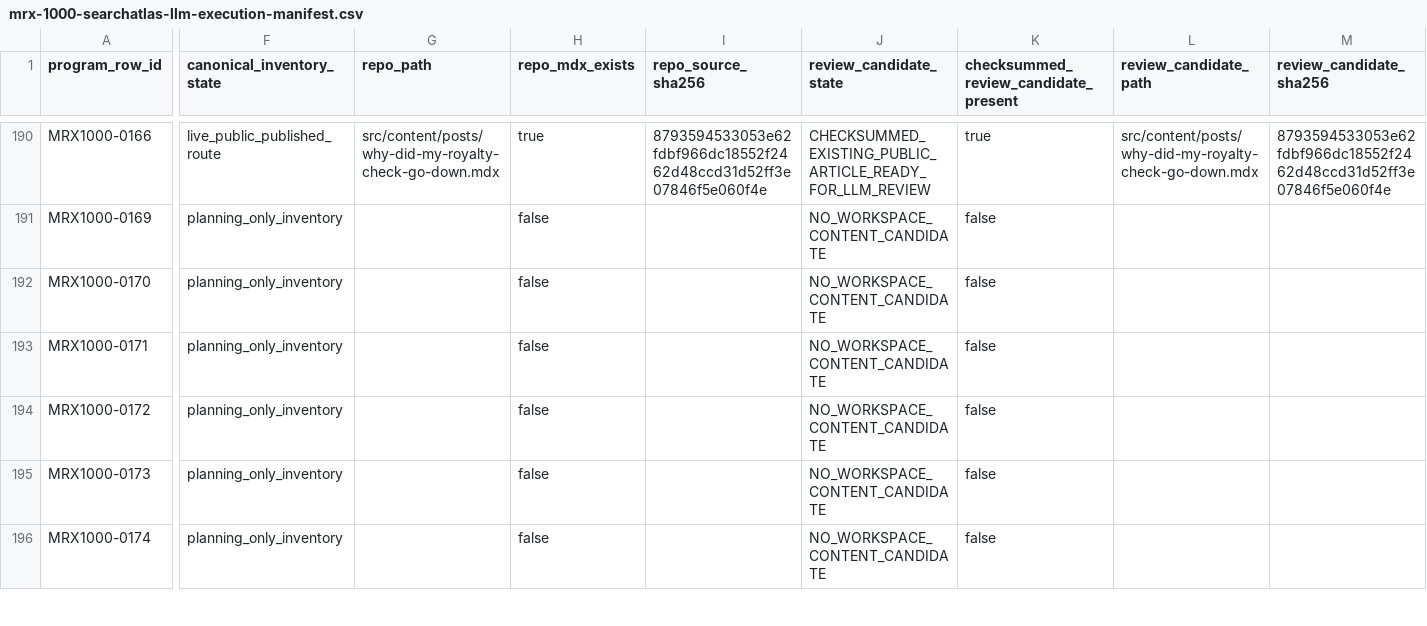
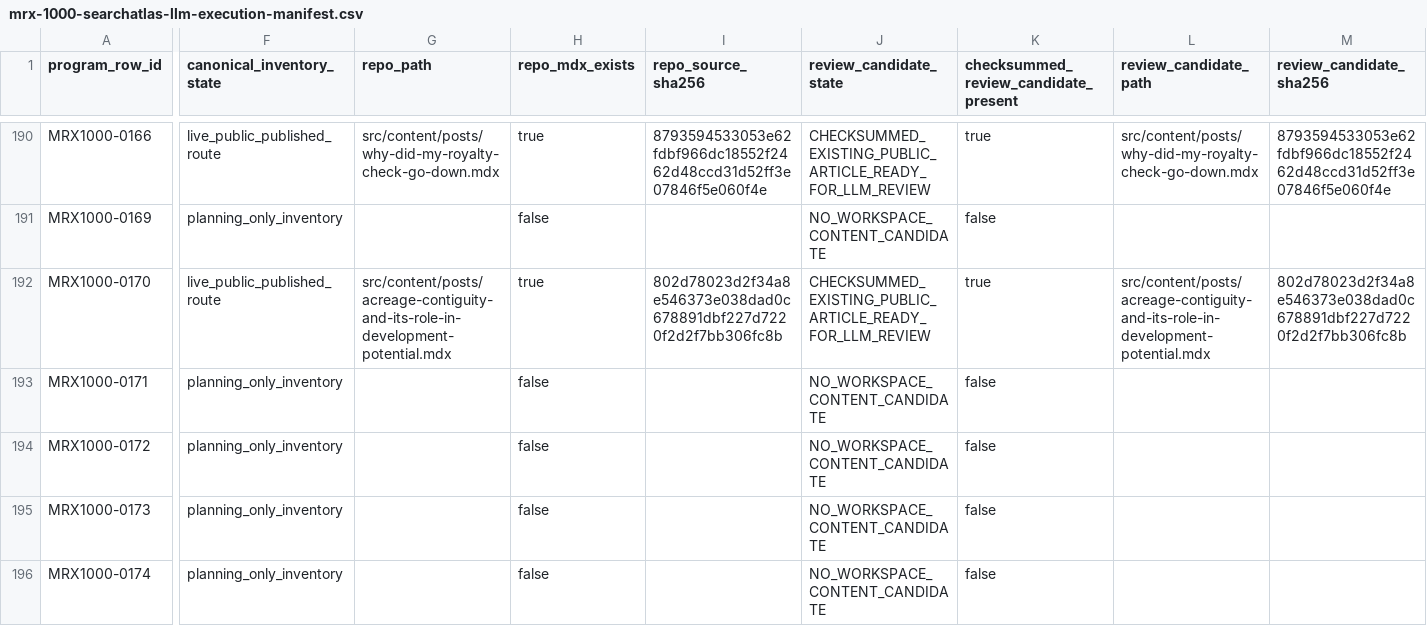
Before and after one commit to underwriter-MXC/mrx, a CSV file: config/mrx-1000-searchatlas-llm-execution-manifest.csv, drawn as a sheet; only a part is shown, gaps mark what is left out; the diff covers the shown part only; the diff names each change by its address in the sheet, - before the commit and + after, or states it on an @@ line.

Commit message:
Publish MRX1000 Wave 12 article

```diff
--- a/config/mrx-1000-searchatlas-llm-execution-manifest.csv
+++ b/config/mrx-1000-searchatlas-llm-execution-manifest.csv
-F192 (canonical_inventory_state): planning_only_inventory
+F192 (canonical_inventory_state): live_public_published_route
-G192 (repo_path): (empty)
+G192 (repo_path): src/content/posts/acreage-contiguity-and-its-role-in-development-potential.mdx
-H192 (repo_mdx_exists): false
+H192 (repo_mdx_exists): true
-I192 (repo_source_sha256): (empty)
+I192 (repo_source_sha256): 802d78023d2f34a8e546373e038dad0c678891dbf227d7220f2d2f7bb306fc8b
-J192 (review_candidate_state): NO_WORKSPACE_CONTENT_CANDIDATE
+J192 (review_candidate_state): CHECKSUMMED_EXISTING_PUBLIC_ARTICLE_READY_FOR_LLM_REVIEW
-K192: false
+K192: true
-L192 (review_candidate_path): (empty)
+L192 (review_candidate_path): src/content/posts/acreage-contiguity-and-its-role-in-development-potential.mdx
-M192 (review_candidate_sha256): (empty)
+M192 (review_candidate_sha256): 802d78023d2f34a8e546373e038dad0c678891dbf227d7220f2d2f7bb306fc8b
```
Also changed, not shown: 5 edited cells elsewhere in this file, 22 other files.
